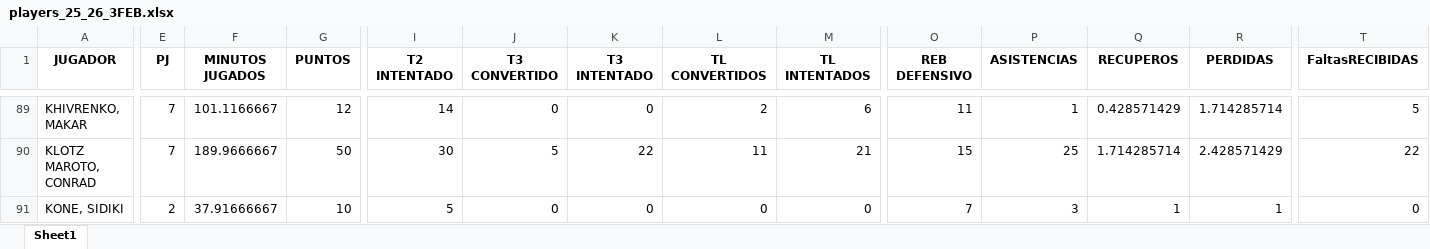
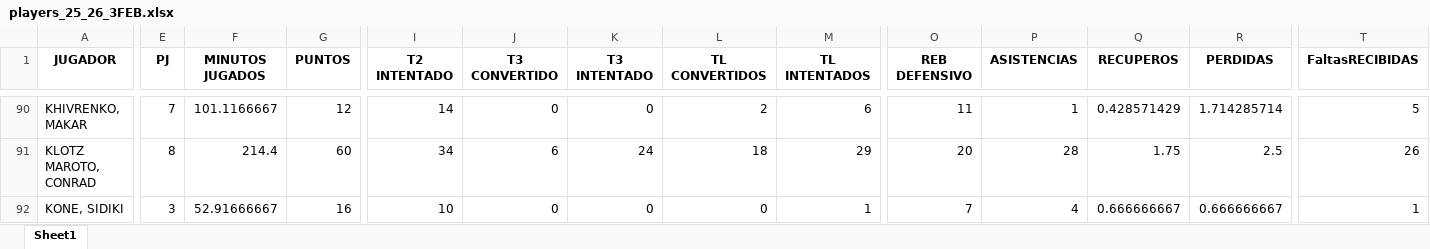
Before and after one commit to bale2manos/feb_scraper, an Excel workbook: data/3FEB_25_26/players_25_26_3FEB.xlsx, sheet Sheet1, drawn as a sheet; only a part is shown, gaps mark what is left out; values as stored, in another font and other column widths than the file's, no borders; addresses are those after the commit; the diff covers the shown part only; the diff names each change by its address in the sheet, - before the commit and + after, or states it on an @@ line.

```diff
--- a/data/3FEB_25_26/players_25_26_3FEB.xlsx (sheet Sheet1)
+++ b/data/3FEB_25_26/players_25_26_3FEB.xlsx (sheet Sheet1)
-E91 (PJ): 7
+E91 (PJ): 8
-F91 (MINUTOS JUGADOS): 189.9666667
+F91 (MINUTOS JUGADOS): 214.4
-G91 (PUNTOS): 50
+G91 (PUNTOS): 60
-I91 (T2 INTENTADO): 30
+I91 (T2 INTENTADO): 34
-J91 (T3 CONVERTIDO): 5
+J91 (T3 CONVERTIDO): 6
-K91 (T3 INTENTADO): 22
+K91 (T3 INTENTADO): 24
-L91 (TL CONVERTIDOS): 11
+L91 (TL CONVERTIDOS): 18
-M91 (TL INTENTADOS): 21
+M91 (TL INTENTADOS): 29
-O91 (REB DEFENSIVO): 15
+O91 (REB DEFENSIVO): 20
-P91 (ASISTENCIAS): 25
+P91 (ASISTENCIAS): 28
-Q91 (RECUPEROS): 1.714285714
+Q91 (RECUPEROS): 1.75
-R91 (PERDIDAS): 2.428571429
+R91 (PERDIDAS): 2.5
-T91 (FaltasRECIBIDAS): 22
+T91 (FaltasRECIBIDAS): 26
-E92 (PJ): 2
+E92 (PJ): 3
-F92 (MINUTOS JUGADOS): 37.91666667
+F92 (MINUTOS JUGADOS): 52.91666667
-G92 (PUNTOS): 10
+G92 (PUNTOS): 16
-I92 (T2 INTENTADO): 5
+I92 (T2 INTENTADO): 10
-M92 (TL INTENTADOS): 0
+M92 (TL INTENTADOS): 1
-P92 (ASISTENCIAS): 3
+P92 (ASISTENCIAS): 4
-Q92 (RECUPEROS): 1
+Q92 (RECUPEROS): 0.666666667
-R92 (PERDIDAS): 1
+R92 (PERDIDAS): 0.666666667
-T92 (FaltasRECIBIDAS): 0
+T92 (FaltasRECIBIDAS): 1
```
Also changed, not shown: 2 added rows and 1289 edited cells elsewhere in this sheet, data/3FEB_25_26/assists_25_26_3FEB.xlsx, data/3FEB_25_26/boxscores_25_26_3FEB.xlsx, 34 other files.
